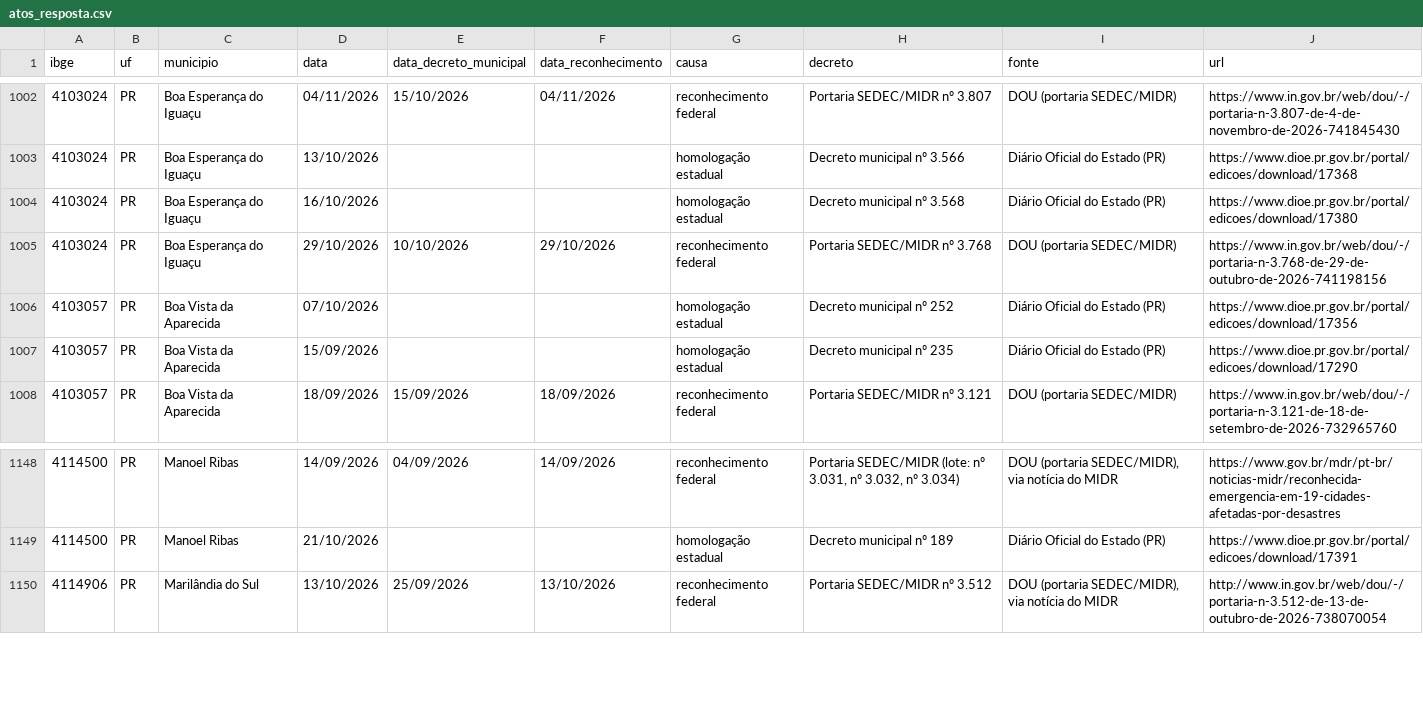
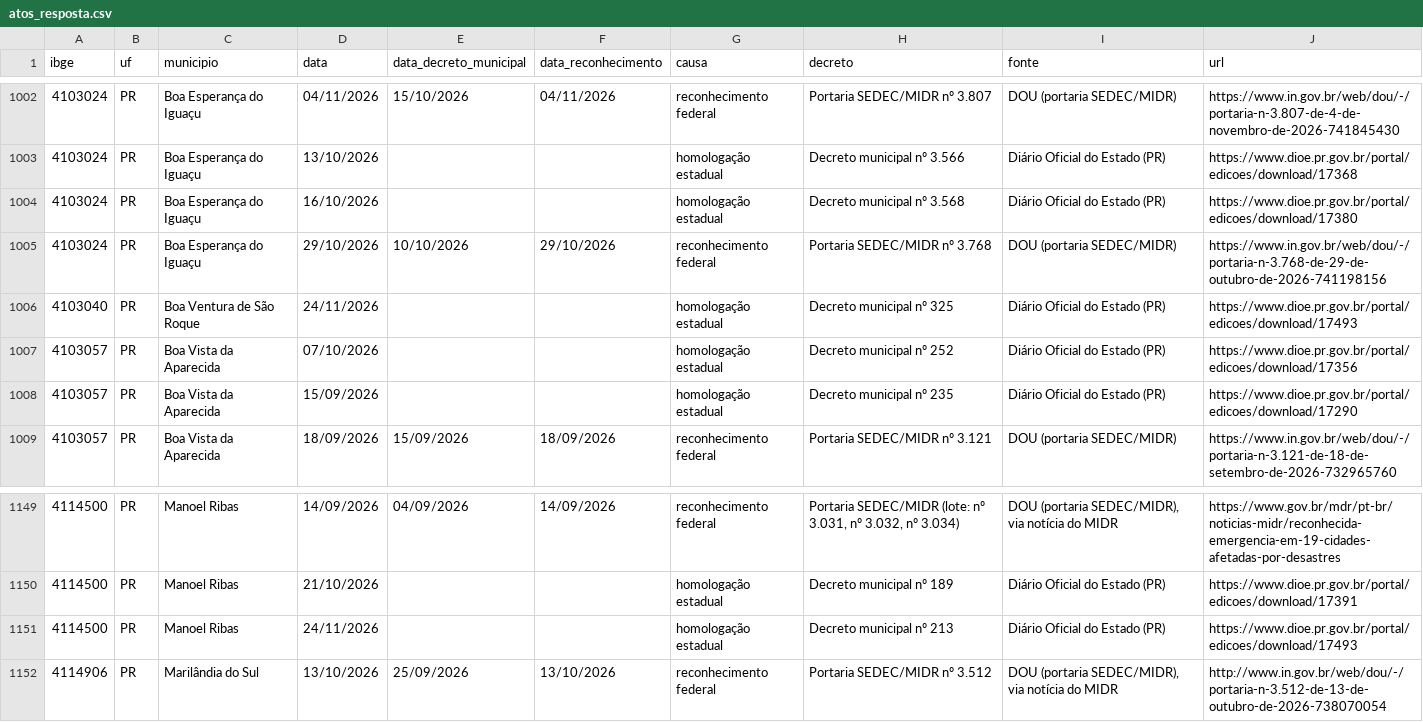
Before and after one commit to monitorelnino/monitorelnino, a CSV file: dados-abertos/atos_resposta.csv, drawn as a sheet; only a part is shown, gaps mark what is left out.

```diff
--- a/dados-abertos/atos_resposta.csv
+++ b/dados-abertos/atos_resposta.csv
@@ -1005,2 +1005,3 @@ ibge,uf,municipio,data,data_decreto_municipal,data_reconhecimento,causa,decreto,
 4103024,PR,Boa Esperança do Iguaçu,29/10/2026,10/10/2026,29/10/2026,reconhecimento federal,Portaria SEDEC/MIDR nº 3.768,DOU (portaria SEDEC/MIDR),https://www.in.gov.br/web/dou/-/portaria-n-3.768-de-29-de-outubro-de-2026-741198156
+4103040,PR,Boa Ventura de São Roque,24/11/2026,,,homologação estadual,Decreto municipal nº 325,Diário Oficial do Estado (PR),https://www.dioe.pr.gov.br/portal/edicoes/download/17493
 4103057,PR,Boa Vista da Aparecida,07/10/2026,,,homologação estadual,Decreto municipal nº 252,Diário Oficial do Estado (PR),https://www.dioe.pr.gov.br/portal/edicoes/download/17356
@@ -1149,2 +1150,3 @@ ibge,uf,municipio,data,data_decreto_municipal,data_reconhecimento,causa,decreto,
 4114500,PR,Manoel Ribas,21/10/2026,,,homologação estadual,Decreto municipal nº 189,Diário Oficial do Estado (PR),https://www.dioe.pr.gov.br/portal/edicoes/download/17391
+4114500,PR,Manoel Ribas,24/11/2026,,,homologação estadual,Decreto municipal nº 213,Diário Oficial do Estado (PR),https://www.dioe.pr.gov.br/portal/edicoes/download/17493
 4114906,PR,Marilândia do Sul,13/10/2026,25/09/2026,13/10/2026,reconhecimento federal,Portaria SEDEC/MIDR nº 3.512,"DOU (portaria SEDEC/MIDR), via notícia do MIDR",http://www.in.gov.br/web/dou/-/portaria-n-3.512-de-13-de-outubro-de-2026-738070054
```
Also changed, not shown: dados-abertos/historico_mudancas.csv, dados-abertos/verificacao_municipal.csv, 46 other files.
